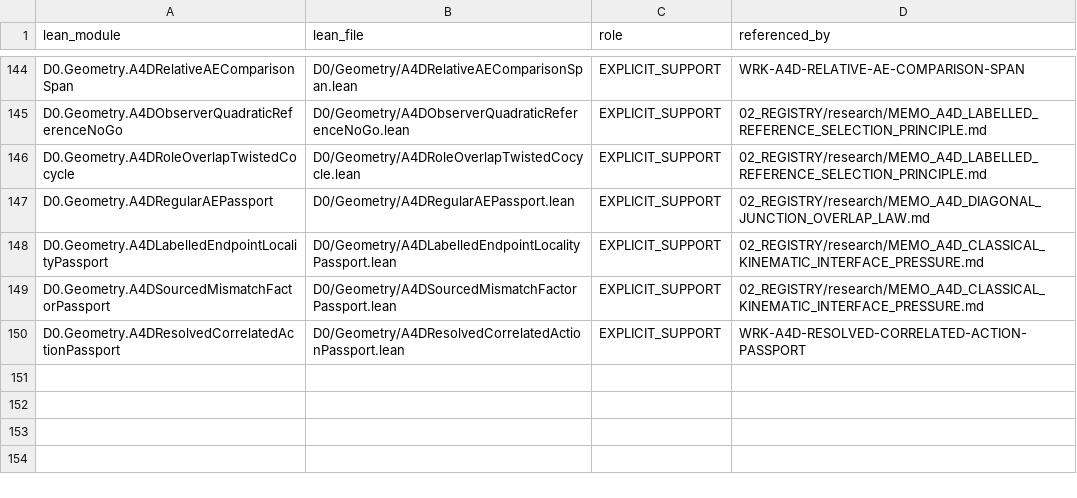
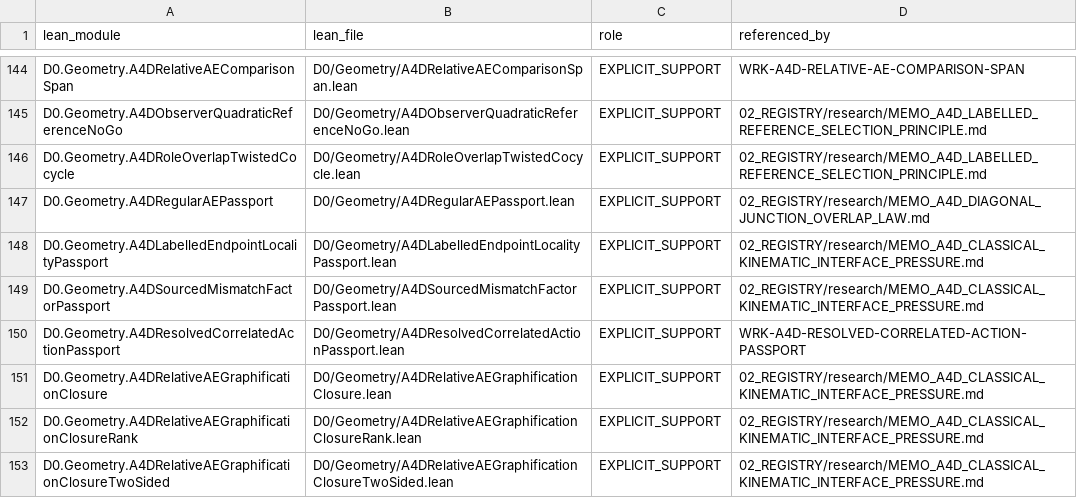
Before and after one commit to gvakhrushev/d0_15, a CSV file: 02_REGISTRY/formal_support.csv, drawn as a sheet; only a part is shown, gaps mark what is left out; the diff names each change by its address in the sheet, - before the commit and + after, or states it on an @@ line.

Commit message:
Register graphification closure modules

```diff
--- a/02_REGISTRY/formal_support.csv
+++ b/02_REGISTRY/formal_support.csv
+row 151: D0.Geometry.A4DRelativeAEGraphificationClosure | D0/Geometry/A4DRelativeAEGraphificationClosure.lean | EXPLICIT_SUPPORT | 02_REGISTRY/research/MEMO_A4D_CLASSICAL_KINEMATIC_INTERFACE_PRESSURE.md
+row 152: D0.Geometry.A4DRelativeAEGraphificationClosureRank | D0/Geometry/A4DRelativeAEGraphificationClosureRank.lean | EXPLICIT_SUPPORT | 02_REGISTRY/research/MEMO_A4D_CLASSICAL_KINEMATIC_INTERFACE_PRESSURE.md
+row 153: D0.Geometry.A4DRelativeAEGraphificationClosureTwoSided | D0/Geometry/A4DRelativeAEGraphificationClosureTwoSided.lean | EXPLICIT_SUPPORT | 02_REGISTRY/research/MEMO_A4D_CLASSICAL_KINEMATIC_INTERFACE_PRESSURE.md
```
